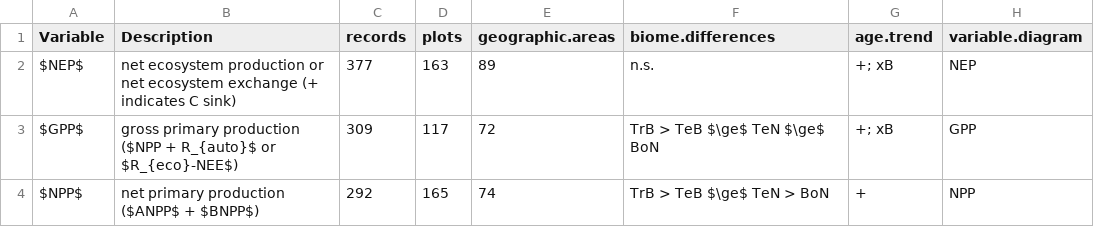
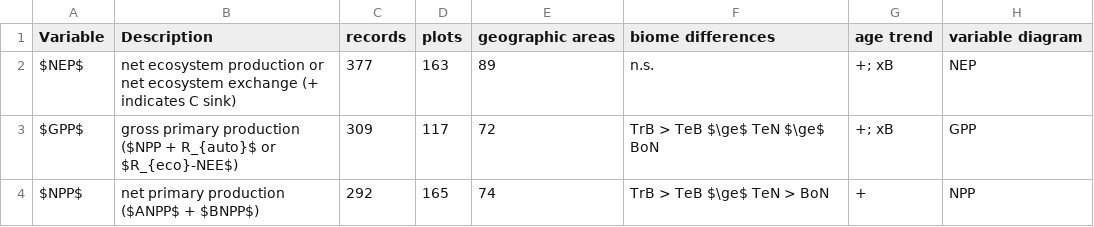
Before and after one commit to forc-db/ForC, a CSV file: numbers_and_facts/C_variables_summary_for_ERL_review.csv, drawn as a sheet; only a part is shown.

```diff
--- a/numbers_and_facts/C_variables_summary_for_ERL_review.csv
+++ b/numbers_and_facts/C_variables_summary_for_ERL_review.csv
@@ -1,2 +1,2 @@
-"Variable","Description","records","plots","geographic.areas","biome.differences","age.trend","variable.diagram"
+"Variable","Description","records","plots","geographic areas","biome differences","age trend","variable diagram"
 "$NEP$","net ecosystem production or net ecosystem exchange (+ indicates C sink)",377,163,89,"n.s.","+; xB","NEP"
```
Also changed, not shown: 35 other files.
